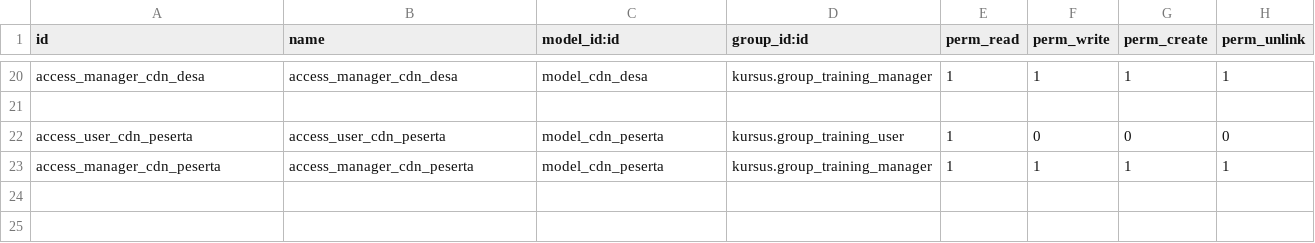
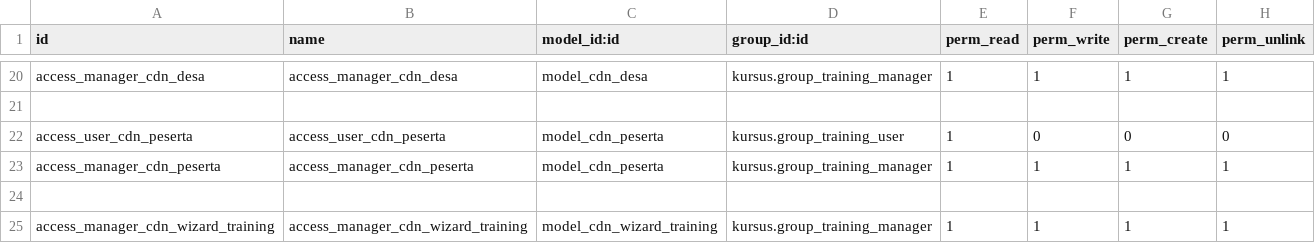
Before and after one commit to grsll/training_odoo18, a CSV file: security/ir.model.access.csv, drawn as a sheet; only a part is shown, gaps mark what is left out.

```diff
--- a/security/ir.model.access.csv
+++ b/security/ir.model.access.csv
@@ -23 +23,3 @@ access_user_cdn_peserta,access_user_cdn_peserta,model_cdn_peserta,kursus.group_t
 access_manager_cdn_peserta,access_manager_cdn_peserta,model_cdn_peserta,kursus.group_training_manager,1,1,1,1
+
+access_manager_cdn_wizard_training,access_manager_cdn_wizard_training,model_cdn_wizard_training,kursus.group_training_manager,1,1,1,1
```
Also changed, not shown: 11 other files.
